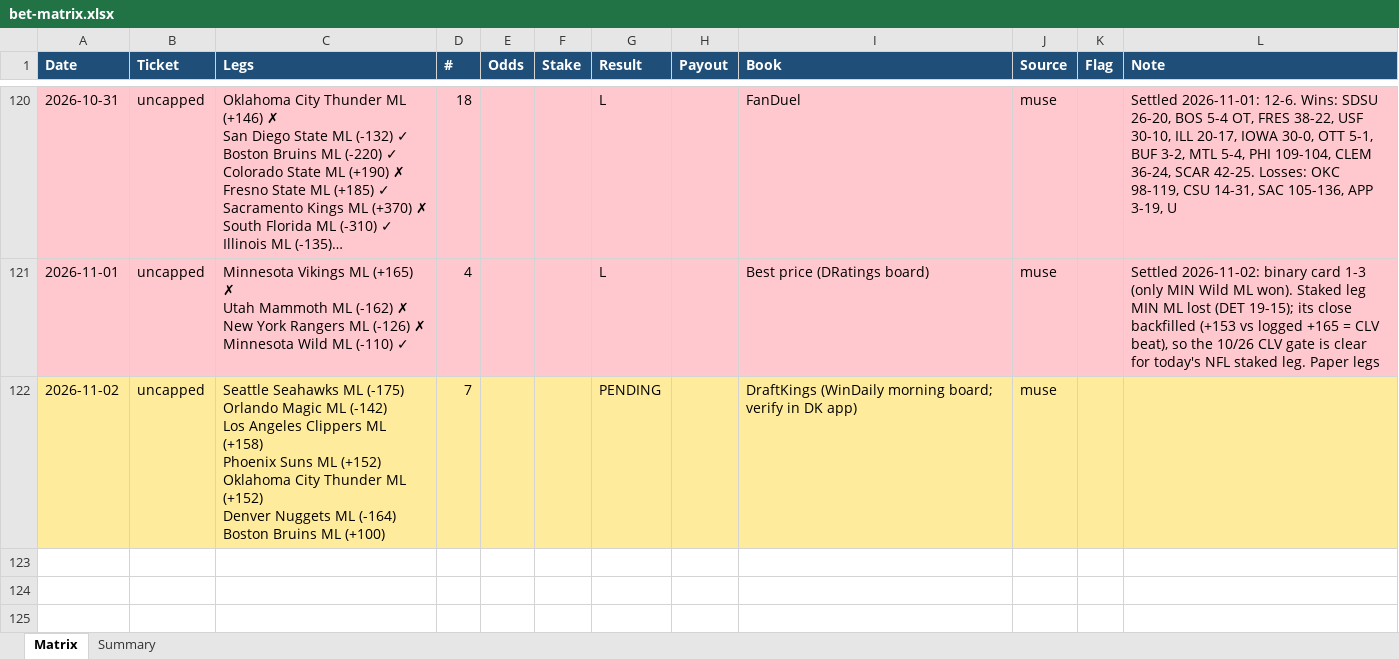
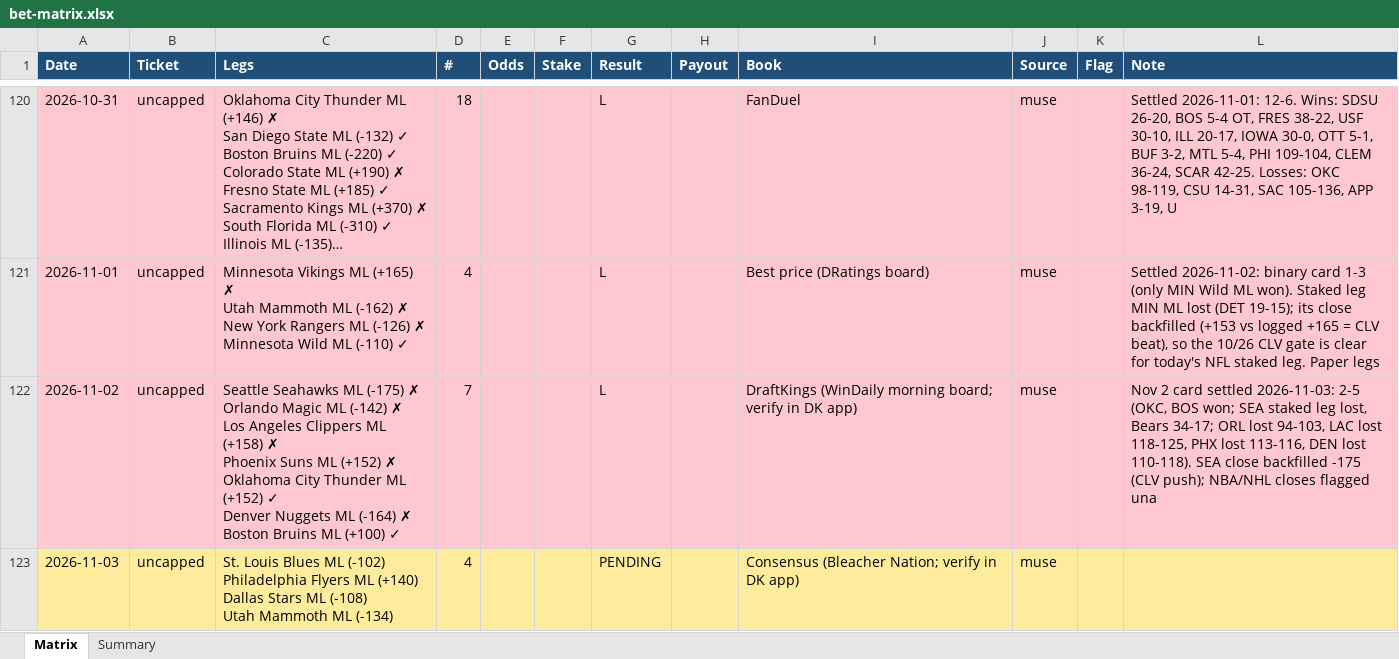
Before and after one commit to Svyable/muse-bets, an Excel workbook: data/bet-matrix.xlsx, sheet Matrix, drawn as a sheet; only a part is shown, gaps mark what is left out; long unchanged cells end in …; values as stored, in another font and other column widths than the file's, no borders; ↵ is a line break in a cell; the diff names each change by its address in the sheet, - before the commit and + after, or states it on an @@ line.

Commit message:
Daily sync: 2026-11-03 (ledgers, dashboard data)

```diff
--- a/data/bet-matrix.xlsx (sheet Matrix)
+++ b/data/bet-matrix.xlsx (sheet Matrix)
-A122:L122 fill: #FFEB9C
+A122:L122 fill: #FFC7CE
-C122 (Legs): …ML (-175) ↵ Orlando Magic ML (-142) ↵ Los Angeles Clippers ML (+158) ↵ Phoenix Suns ML (+152) ↵ Oklahoma City Thunder ML (+152) ↵ Denver Nuggets ML (-164) ↵ Boston Bruins ML (+100)
+C122 (Legs): …ML (-175) ✗ ↵ Orlando Magic ML (-142) ✗ ↵ Los Angeles Clippers ML (+158) ✗ ↵ Phoenix Suns ML (+152) ✗ ↵ Oklahoma City Thunder ML (+152) ✓ ↵ Denver Nuggets ML (-164) ✗ ↵ Boston Bruins ML (+100) ✓
-G122 (Result): PENDING
+G122 (Result): L
-L122 (Note): (empty)
+L122 (Note): Nov 2 card settled 2026-11-03: 2-5 (OKC, BOS won; SEA staked leg lost, Bears 34-17; ORL lost 94-103, LAC lost 118-125, PHX lost 113-116, DEN lost 110-118). SEA close backfilled -175 (CLV push); NBA/NHL closes flagged una
+row 123: 2026-11-03 | uncapped | St. Louis Blues ML (-102) ↵ Philadelphia Flyers ML (+140) ↵ Dallas Stars ML (-108) ↵ Utah Mammoth ML (-134) | 4 |  |  | PENDING |  | Consensus (Bleacher Nation; verify in DK app) | muse
```
Also changed, not shown: sheet Summary, 6 other files.
